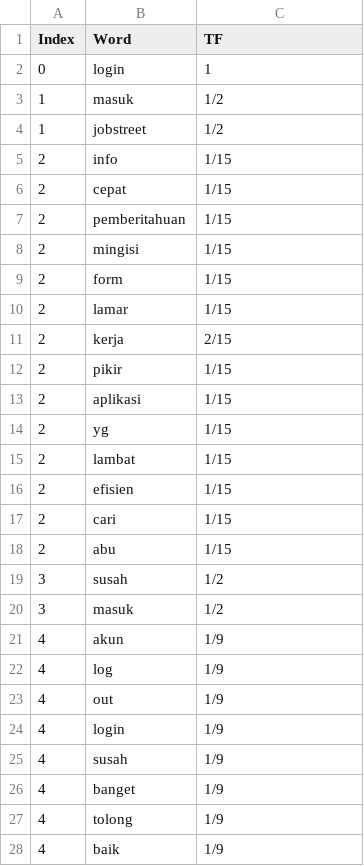
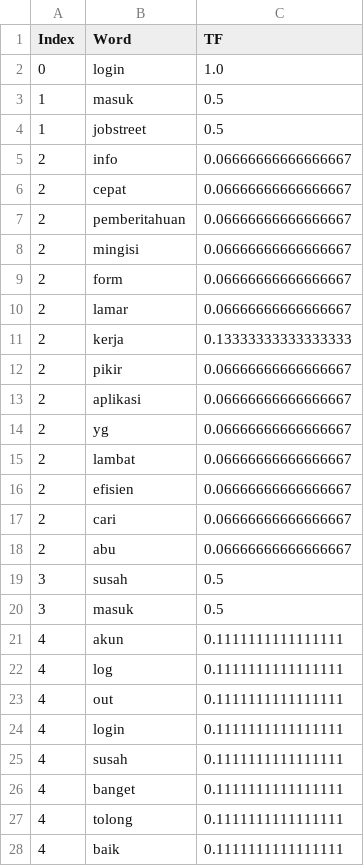
Before and after one commit to wroeiut1iauiouteaoiutoiauat874323/project-four, a CSV file: sample_data/tf_data.csv, drawn as a sheet; only a part is shown; the diff covers the shown part only.

Commit message:
Update term frequency values in tf_data.csv and modify binary image file

```diff
--- a/sample_data/tf_data.csv
+++ b/sample_data/tf_data.csv
@@ -1,28 +1,28 @@
 Index,Word,TF
-0,login,1
-1,masuk,1/2
-1,jobstreet,1/2
-2,info,1/15
-2,cepat,1/15
-2,pemberitahuan,1/15
-2,mingisi,1/15
-2,form,1/15
-2,lamar,1/15
-2,kerja,2/15
-2,pikir,1/15
-2,aplikasi,1/15
-2,yg,1/15
-2,lambat,1/15
-2,efisien,1/15
-2,cari,1/15
-2,abu,1/15
-3,susah,1/2
-3,masuk,1/2
-4,akun,1/9
-4,log,1/9
-4,out,1/9
-4,login,1/9
-4,susah,1/9
-4,banget,1/9
-4,tolong,1/9
-4,baik,1/9
+0,login,1.0
+1,masuk,0.5
+1,jobstreet,0.5
+2,info,0.06666666666666667
+2,cepat,0.06666666666666667
+2,pemberitahuan,0.06666666666666667
+2,mingisi,0.06666666666666667
+2,form,0.06666666666666667
+2,lamar,0.06666666666666667
+2,kerja,0.13333333333333333
+2,pikir,0.06666666666666667
+2,aplikasi,0.06666666666666667
+2,yg,0.06666666666666667
+2,lambat,0.06666666666666667
+2,efisien,0.06666666666666667
+2,cari,0.06666666666666667
+2,abu,0.06666666666666667
+3,susah,0.5
+3,masuk,0.5
+4,akun,0.1111111111111111
+4,log,0.1111111111111111
+4,out,0.1111111111111111
+4,login,0.1111111111111111
+4,susah,0.1111111111111111
+4,banget,0.1111111111111111
+4,tolong,0.1111111111111111
+4,baik,0.1111111111111111
```
Also changed, not shown: 23 edited cells elsewhere in this file, sample_data/idf_data.csv, sample_data/the_data_NB_average.csv, 5 other files.
